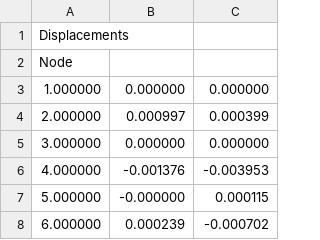
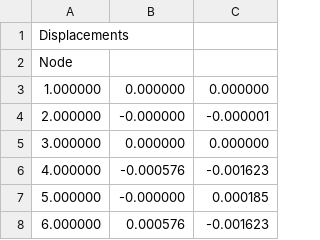
Before and after one commit to anatems1/CEE2333HW6b, a CSV file: CEE2333HW7b/ResultsStiffnessMethod1.csv, drawn as a sheet.

```diff
--- a/CEE2333HW7b/ResultsStiffnessMethod1.csv
+++ b/CEE2333HW7b/ResultsStiffnessMethod1.csv
@@ -3,6 +3,6 @@ Node
 1.000000 , 0.000000, 0.000000
-2.000000 , 0.000997, 0.000399
+2.000000 , -0.000000, -0.000001
 3.000000 , 0.000000, 0.000000
-4.000000 , -0.001376, -0.003953
-5.000000 , -0.000000, 0.000115
-6.000000 , 0.000239, -0.000702
+4.000000 , -0.000576, -0.001623
+5.000000 , -0.000000, 0.000185
+6.000000 , 0.000576, -0.001623
```
Also changed, not shown: 1 other file.
